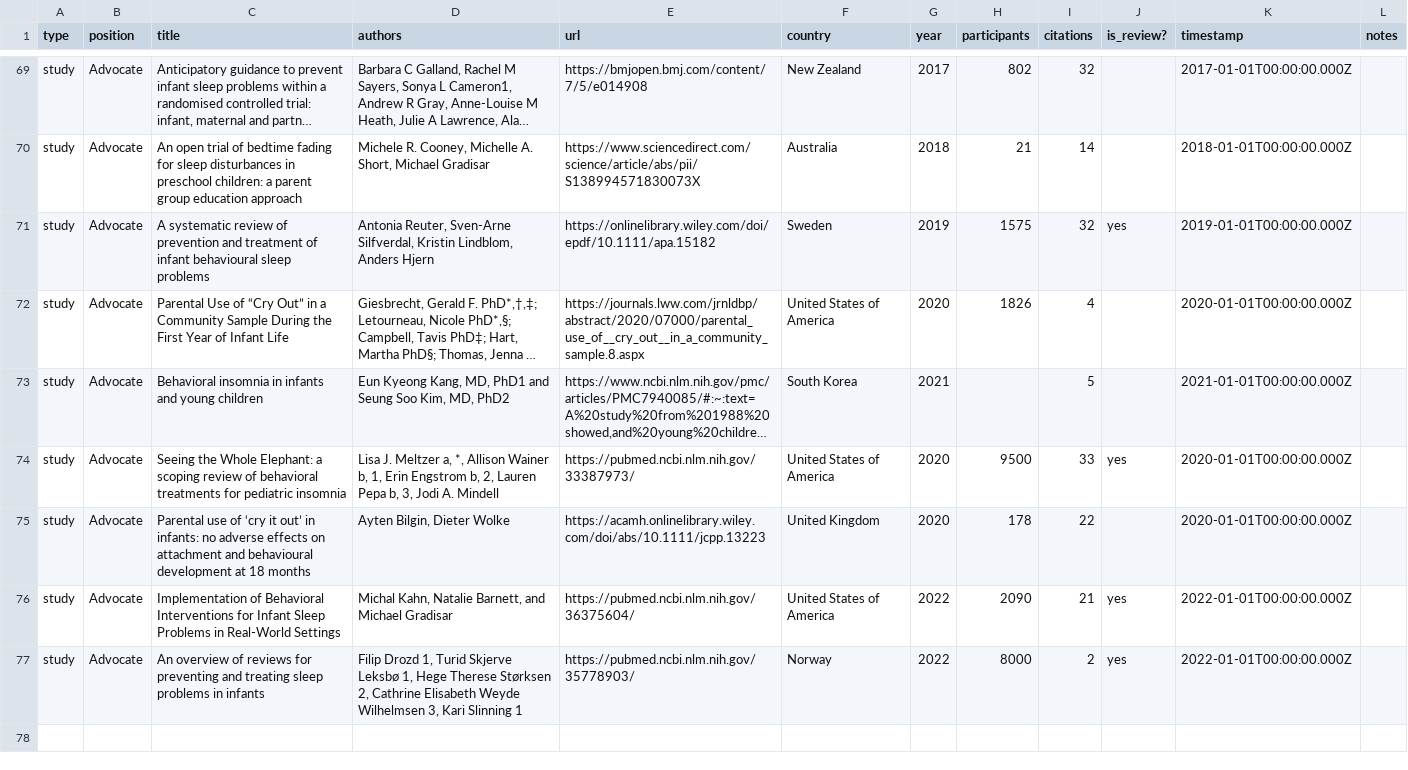
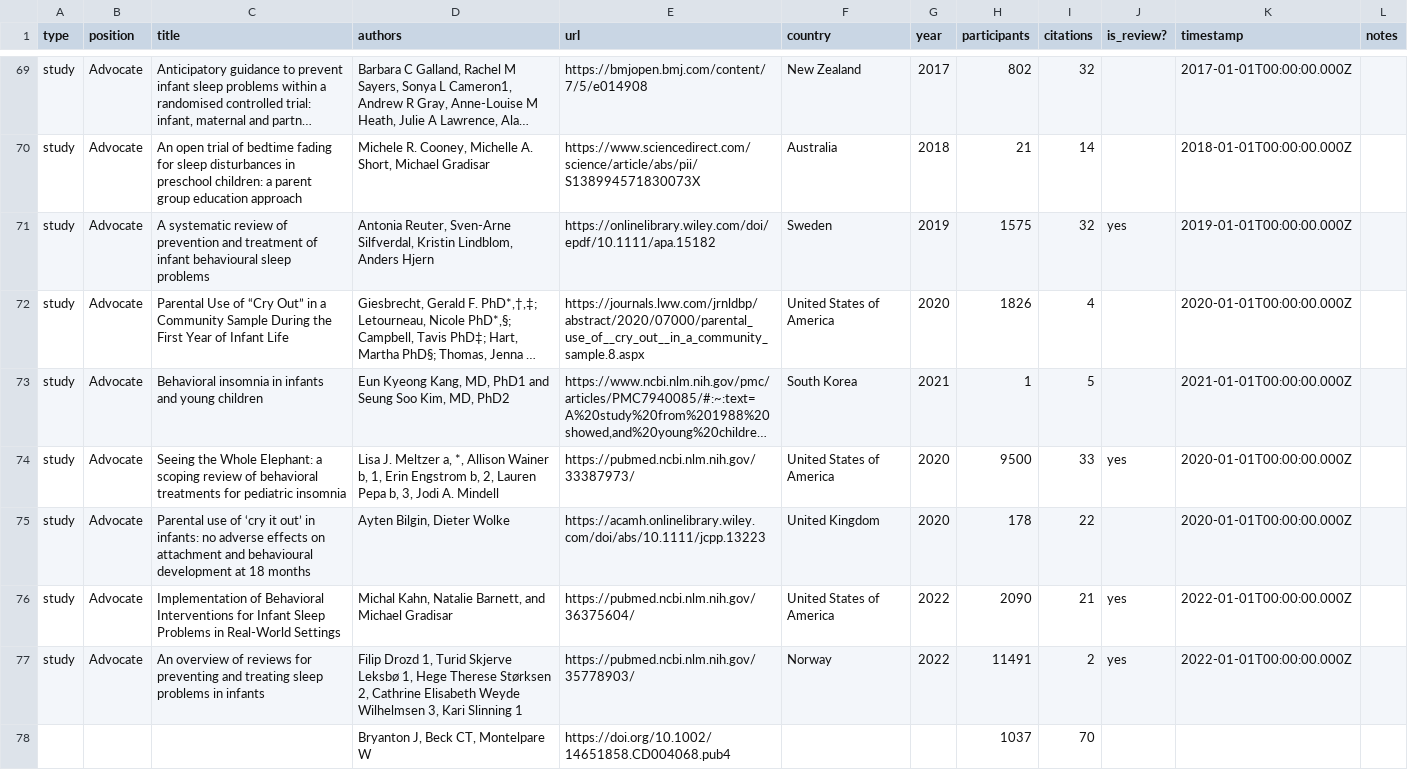
Before and after one commit to the-pudding/sleep-training, a CSV file: src/data/studies.csv, drawn as a sheet; only a part is shown, gaps mark what is left out; long unchanged cells end in …; the diff names each change by its address in the sheet, - before the commit and + after, or states it on an @@ line.

```diff
--- a/src/data/studies.csv
+++ b/src/data/studies.csv
-H73 (participants): (empty)
+H73 (participants): 1
-H77 (participants): 8000
+H77 (participants): 11491
+row 78:  |  |  | Bryanton J, Beck CT, Montelpare W | https://doi.org/10.1002/14651858.CD004068.pub4 |  |  | 1037 | 70
```
Also changed, not shown: src/data/comments.csv, 1 other file.
